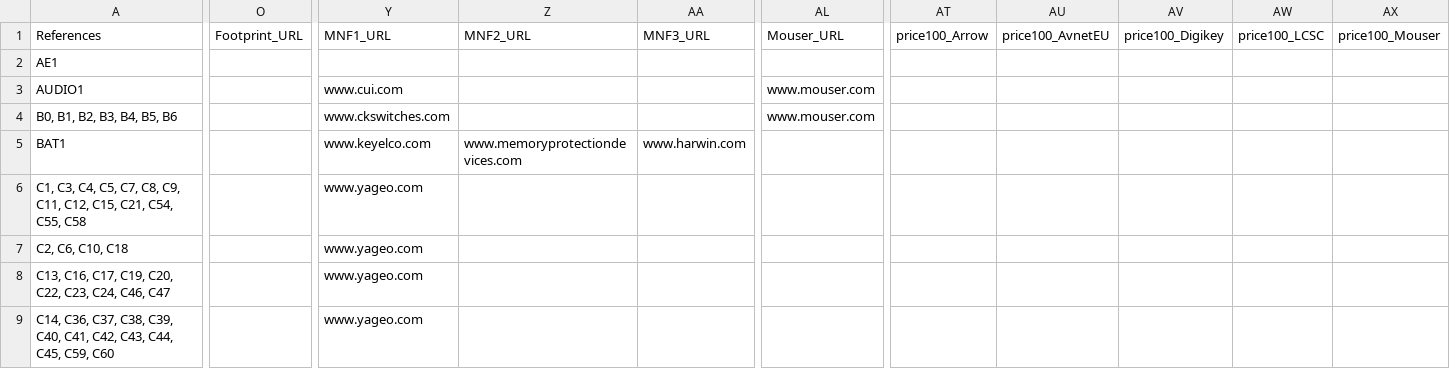
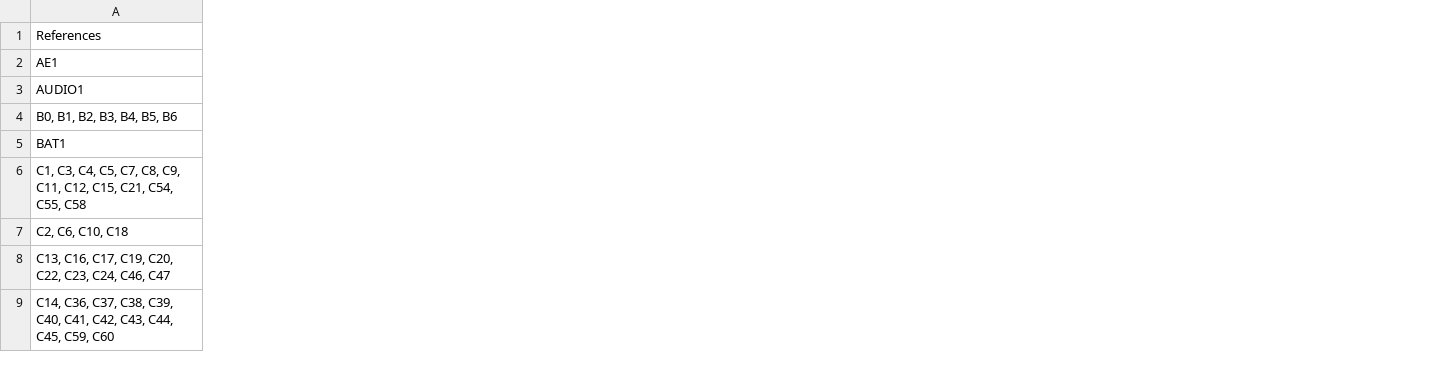
Before and after one commit to emard/ulx3s, a TSV file: 1-click-bom.tsv, drawn as a sheet; only a part is shown, gaps mark what is left out; the diff covers the shown part only; the diff names each change by its address in the sheet, - before the commit and + after, or states it on an @@ line.

Commit message:
1-click-bom regenerated with hopfully price and URL fields removed

```diff
--- a/1-click-bom.tsv
+++ b/1-click-bom.tsv
-column O (Footprint_URL), empty
-column Y (MNF1_URL), rows 3-9: www.cui.com | www.ckswitches.com | www.keyelco.com | www.yageo.com | www.yageo.com | www.yageo.com | www.yageo.com
-column Z (MNF2_URL), row 5: www.memoryprotectiondevices.com
-column AA (MNF3_URL), row 5: www.harwin.com
-column AL (Mouser_URL), rows 3-4: www.mouser.com | www.mouser.com
-column AT (price100_Arrow), empty
-column AU (price100_AvnetEU), empty
-column AV (price100_Digikey), empty
-column AW (price100_LCSC), empty
-column AX (price100_Mouser), empty
```
Also changed, not shown: 16 removed columns elsewhere in this file.
